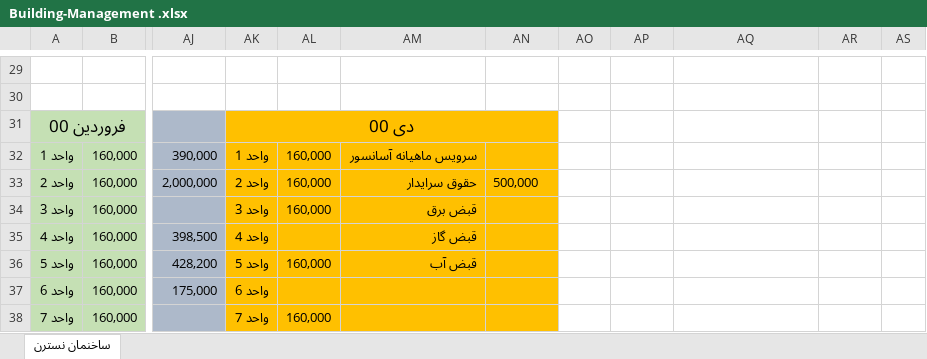
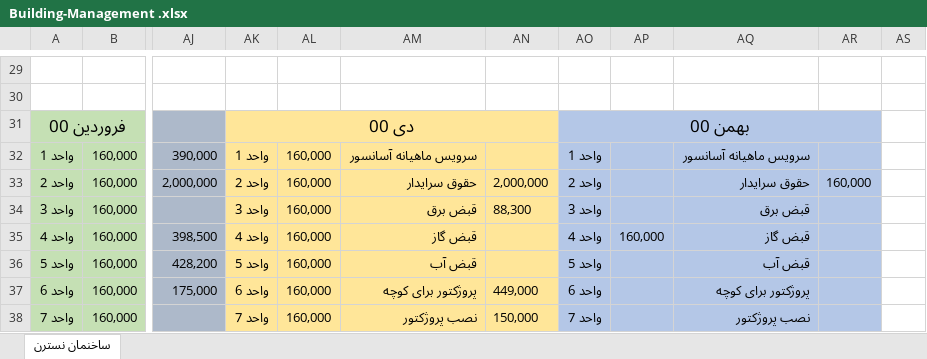
Before and after one commit to alizadeh-mohsen/Buikding-Management, an Excel workbook: Building-Management .xlsx, sheet ساخنمان نسترن, drawn as a sheet; only a part is shown, gaps mark what is left out; values as stored, in another font and other column widths than the file's, no borders; the diff covers the shown part only; the diff names each change by its address in the sheet, - before the commit and + after, or states it on an @@ line.

Commit message:
bahman

```diff
--- a/Building-Management .xlsx (sheet ساخنمان نسترن)
+++ b/Building-Management .xlsx (sheet ساخنمان نسترن)
-AK31:AN38 fill: #FFC000
+AK31:AN38 fill: #FFE699
-AO31: (empty)
+AO31: بهمن 00
-AO31:AR38 fill: none
+AO31:AR38 fill: #B4C7E7
+AO31:AR31 merged
-AO32: (empty)
+AO32: واحد 1
-AQ32: (empty)
+AQ32: سرویس ماهیانه آسانسور
-AN33: 500,000
+AN33: 2,000,000
-AO33: (empty)
+AO33: واحد 2
-AQ33: (empty)
+AQ33: حقوق سرایدار
-AR33: (empty)
+AR33: 160,000
-AN34: (empty)
+AN34: 88,300
-AO34: (empty)
+AO34: واحد 3
-AQ34: (empty)
+AQ34: قبض برق
-AL35: (empty)
+AL35: 160,000
-AO35: (empty)
+AO35: واحد 4
-AP35: (empty)
+AP35: 160,000
-AQ35: (empty)
+AQ35: قبض گاز
-AO36: (empty)
+AO36: واحد 5
-AQ36: (empty)
+AQ36: قبض آب
-AL37: (empty)
+AL37: 160,000
-AM37: (empty)
+AM37: پروژکتور برای کوچه
-AN37: (empty)
+AN37: 449,000
-AO37: (empty)
+AO37: واحد 6
-AQ37: (empty)
+AQ37: پروژکتور برای کوچه
-AM38: (empty)
+AM38: نصب پروژکتور
-AN38: (empty)
+AN38: 150,000
-AO38: (empty)
+AO38: واحد 7
-AQ38: (empty)
+AQ38: نصب پروژکتور
```
Also changed, not shown: 25 edited cells and cell formats elsewhere in this sheet.
